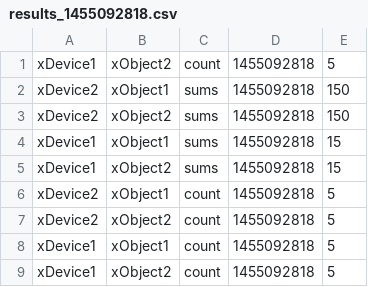
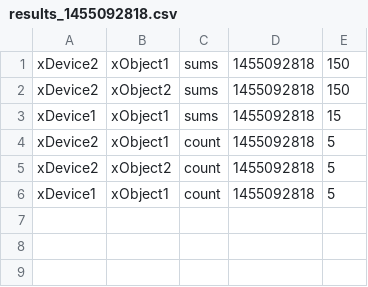
Before and after one commit to alazarte/simpleCsvParser, a CSV file: data/results_1455092818.csv, drawn as a sheet.

```diff
--- a/data/results_1455092818.csv
+++ b/data/results_1455092818.csv
@@ -1,2 +1 @@
-xDevice1,xObject2,count,1455092818,5
 xDevice2,xObject1,sums,1455092818,150
@@ -4,3 +3,2 @@ xDevice2,xObject2,sums,1455092818,150
 xDevice1,xObject1,sums,1455092818,15
-xDevice1,xObject2,sums,1455092818,15
 xDevice2,xObject1,count,1455092818,5
@@ -8,2 +6 @@ xDevice2,xObject2,count,1455092818,5
 xDevice1,xObject1,count,1455092818,5
-xDevice1,xObject2,count,1455092818,5
```
Also changed, not shown: data/results_1455092518.csv, 2 other files.
